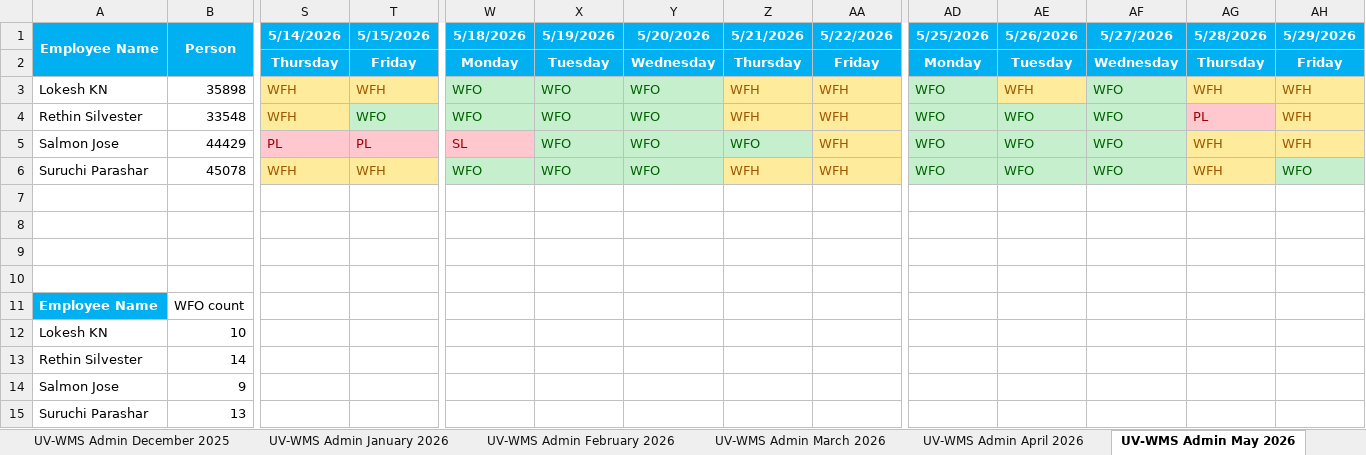
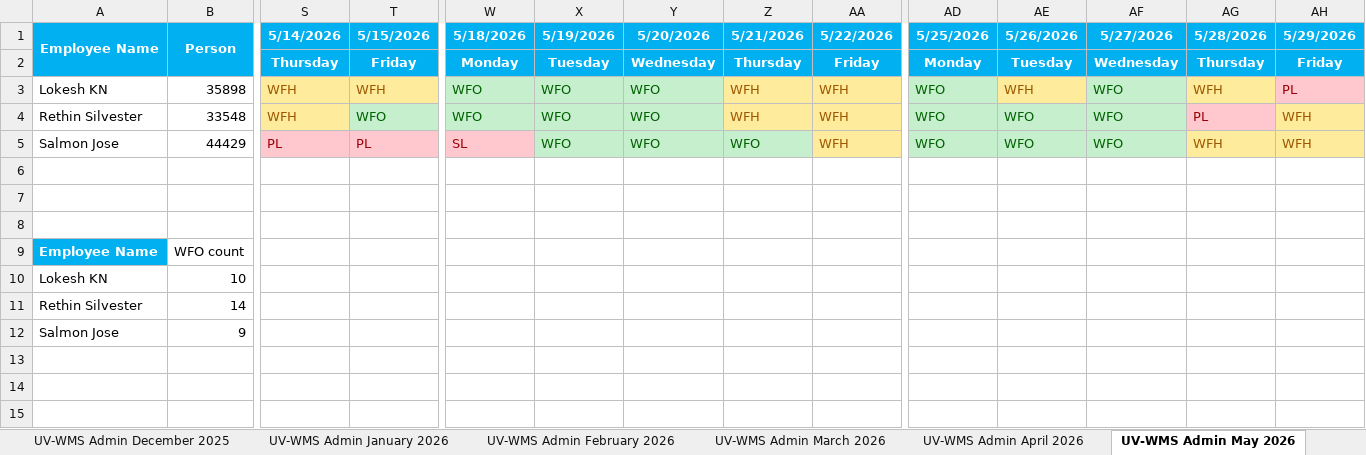
Before and after one commit to rethinsilvester/wfo-tracker, an Excel workbook: data/App_Admin_UV-WCS.xlsx, sheet UV-WMS Admin May 2026, drawn as a sheet; only a part is shown, gaps mark what is left out; values as stored, in another font and other column widths than the file's, no borders; conditional formats not drawn; rows hold the shown columns only; the diff names each change by its address in the sheet, - before the commit and + after, or states it on an @@ line.

```diff
--- a/data/App_Admin_UV-WCS.xlsx (sheet UV-WMS Admin May 2026)
+++ b/data/App_Admin_UV-WCS.xlsx (sheet UV-WMS Admin May 2026)
-AH3 (5/29/2026): WFH
+AH3 (5/29/2026): PL
@@ AH3 fill: #FFEB9C → #FFC7CE, text colour: #9C5700 → #9C0006 @@
-row 6: Suruchi Parashar | 45078 | WFH | WFH | WFO | WFO | WFO | WFH | WFH | WFO | WFO | WFO | WFH | WFO
-row 7: (empty)
-row 15: Suruchi Parashar | 13
```
Also changed, not shown: sheet UV-WMS Admin April 2026, sheet UV-WMS Admin March 2026, sheet UV-WMS Admin January 2026, sheet UV-WMS Admin June 2026, sheet UV-WMS Admin February 2026, sheet UV-WMS Admin July 2026, 5 more sheets, 1 other file.
